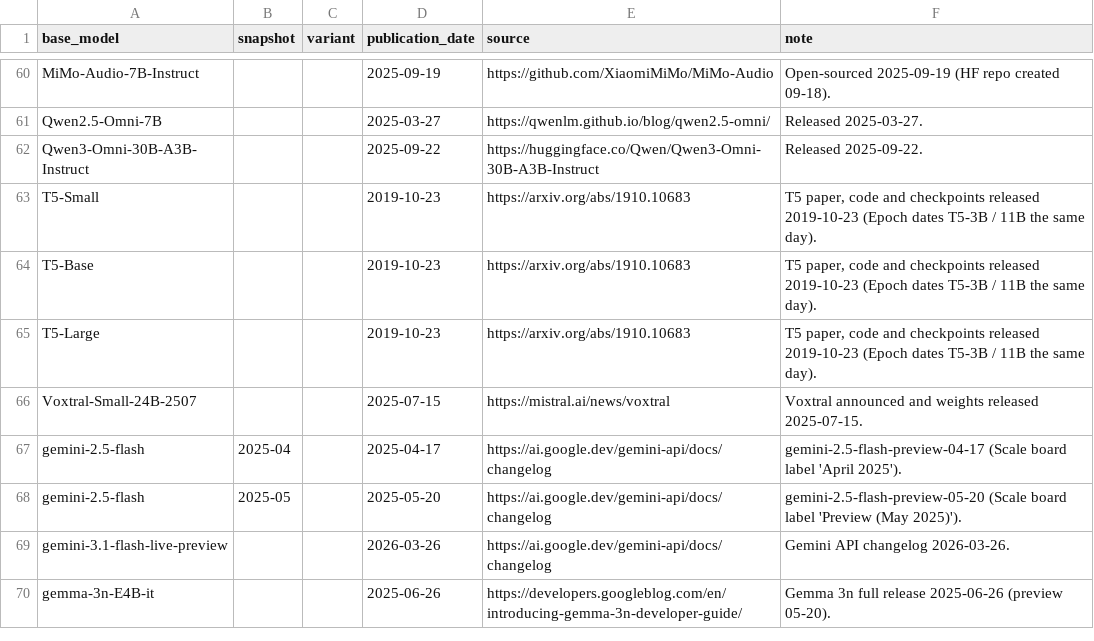
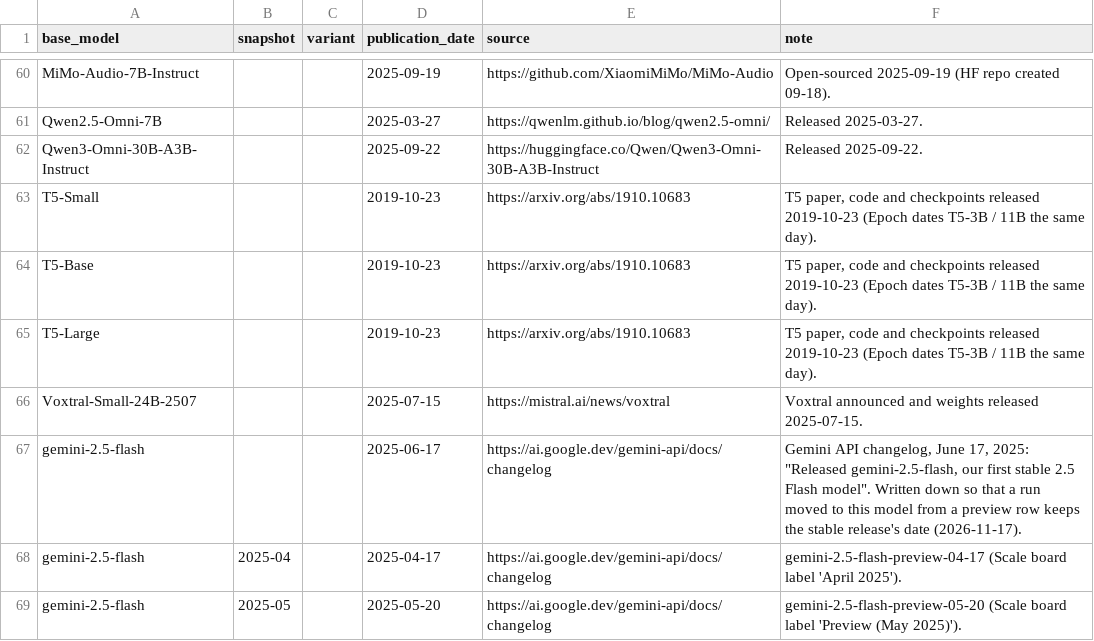
Before and after one commit to General-Purpose-AI-Policy-Lab/benchmark-data-pipeline, a CSV file: 0_input/metadata/release_dates.csv, drawn as a sheet; only a part is shown, gaps mark what is left out; the shorter side is filled out with more unchanged rows; the diff names each change by its address in the sheet, - before the commit and + after, or states it on an @@ line.

```diff
--- a/0_input/metadata/release_dates.csv
+++ b/0_input/metadata/release_dates.csv
+row 67: gemini-2.5-flash |  |  | 2025-06-17 | https://ai.google.dev/gemini-api/docs/changelog | Gemini API changelog, June 17, 2025: "Released gemini-2.5-flash, our first stable 2.5 Flash model". Written down so that a run moved to this model from a preview row keeps the stable release's date (2026-11-17).
```
Also changed, not shown: 0_input/feed/cybench_site/aliases.csv, 0_input/metadata/organizations.csv, 2 other files.
